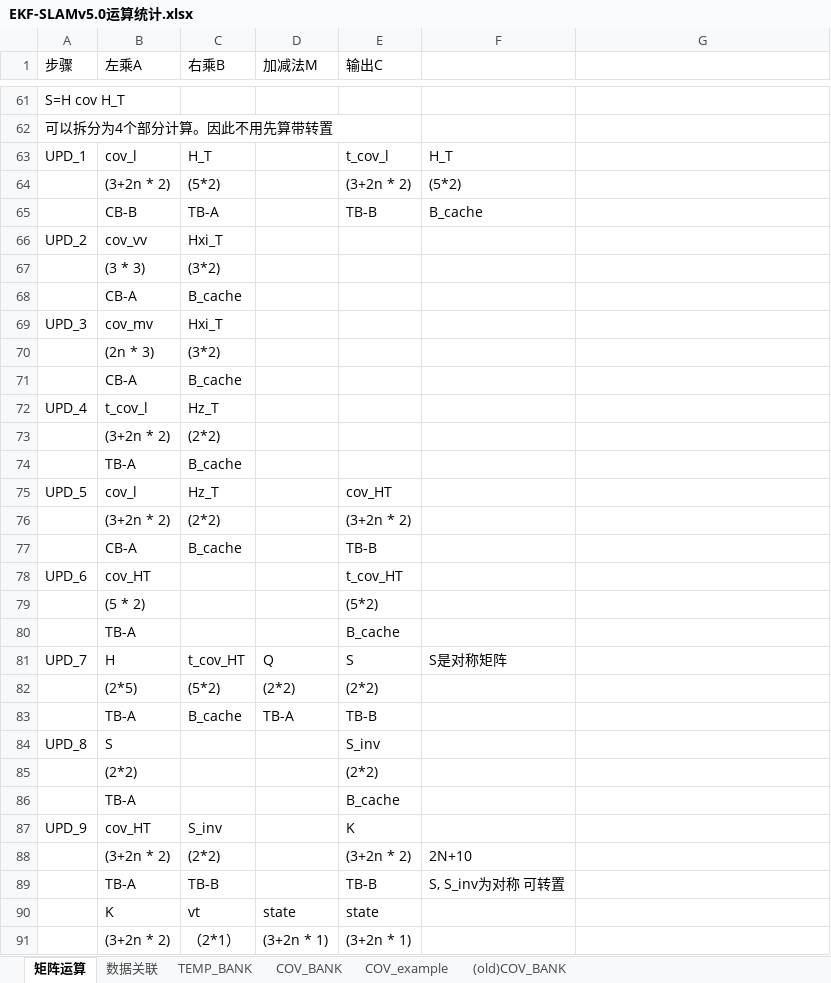
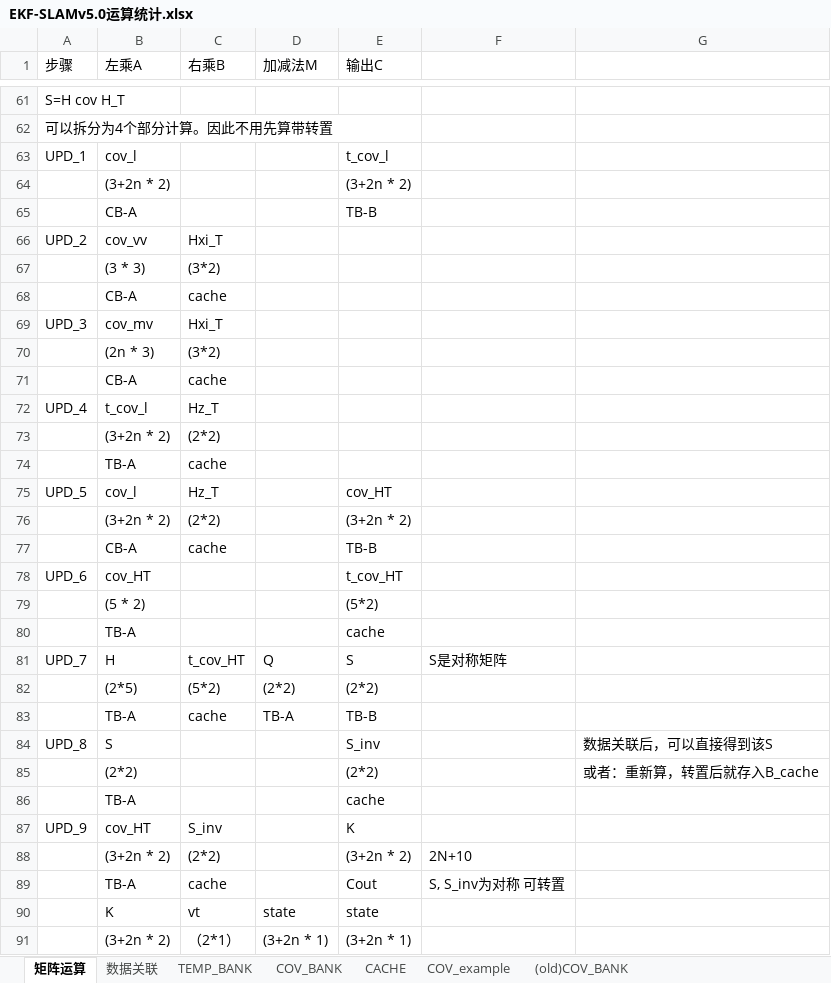
Before and after one commit to olokevin/EKF-SLAM-RTL, an Excel workbook: EKF-SLAMv5.0运算统计.xlsx, sheet 矩阵运算, drawn as a sheet; only a part is shown, gaps mark what is left out; values as stored, in another font and other column widths than the file's, no cell formats; charts and pictures not drawn; removed rows and columns are numbered as before the commit, all else as after; the diff covers the shown part only; the diff names each change by its address in the sheet, - before the commit and + after, or states it on an @@ line.

```diff
--- a/EKF-SLAMv5.0运算统计.xlsx (sheet 矩阵运算)
+++ b/EKF-SLAMv5.0运算统计.xlsx (sheet 矩阵运算)
+sheet tab: CACHE
-C63 (右乘B): H_T
+C63 (右乘B): (empty)
-F63: H_T
+F63: (empty)
-C64 (右乘B): (5*2)
+C64 (右乘B): (empty)
-F64: (5*2)
+F64: (empty)
-row 65:  | CB-B | TB-A |  | TB-B | B_cache
+row 65:  | CB-A |  |  | TB-B
-C68 (右乘B): B_cache
+C68 (右乘B): cache
-C71 (右乘B): B_cache
+C71 (右乘B): cache
-C74 (右乘B): B_cache
+C74 (右乘B): cache
-C77 (右乘B): B_cache
+C77 (右乘B): cache
-E80 (输出C): B_cache
+E80 (输出C): cache
-C83 (右乘B): B_cache
+C83 (右乘B): cache
-G84: (empty)
+G84: 数据关联后，可以直接得到该S
-G85: (empty)
+G85: 或者：重新算，转置后就存入B_cache
-E86 (输出C): B_cache
+E86 (输出C): cache
-C89 (右乘B): TB-B
+C89 (右乘B): cache
-E89 (输出C): TB-B
+E89 (输出C): Cout
```
Also changed, not shown: 16 added rows, 10 removed rows and 8 edited cells elsewhere in this sheet, sheet TEMP_BANK, sheet 数据关联, cell formats, EKF-SLAM时序图.xlsx, 4 other files.
